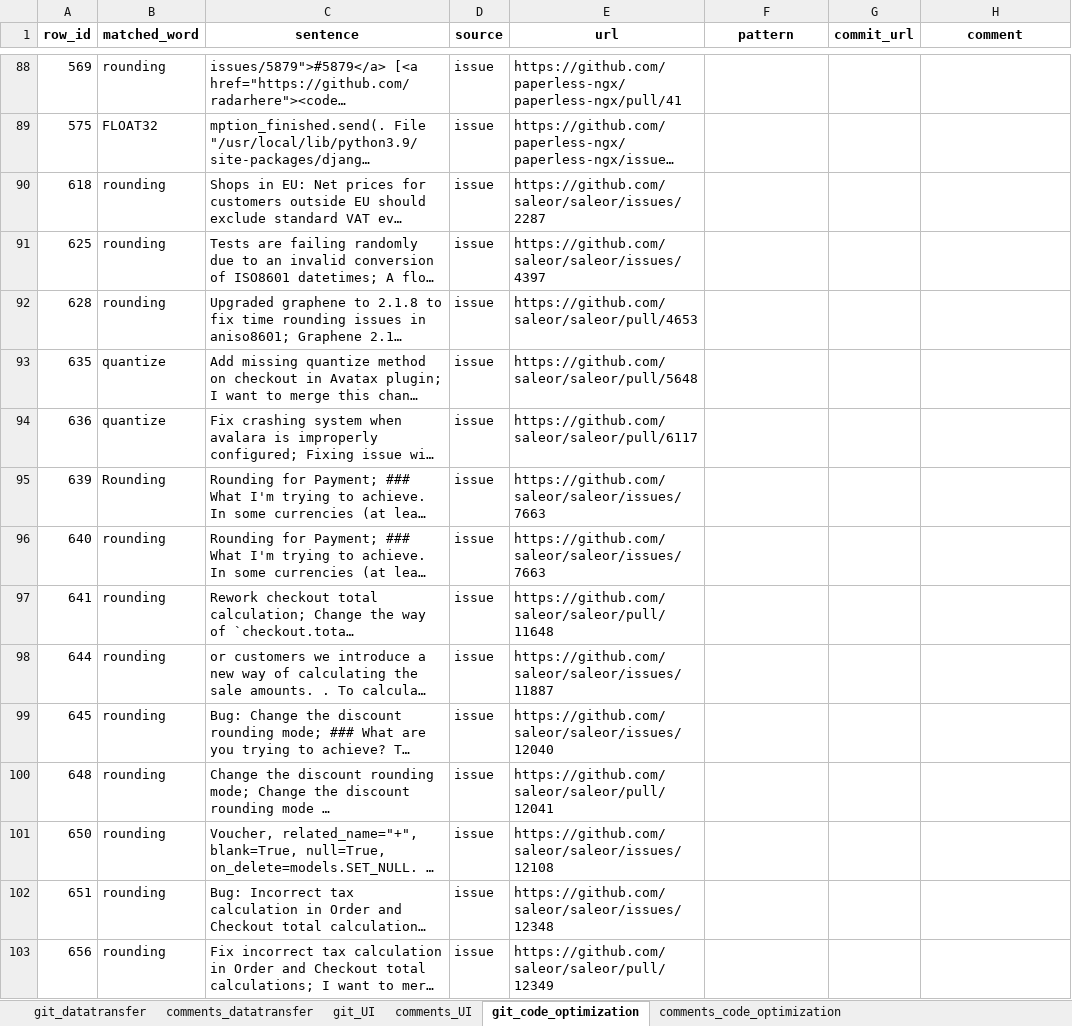
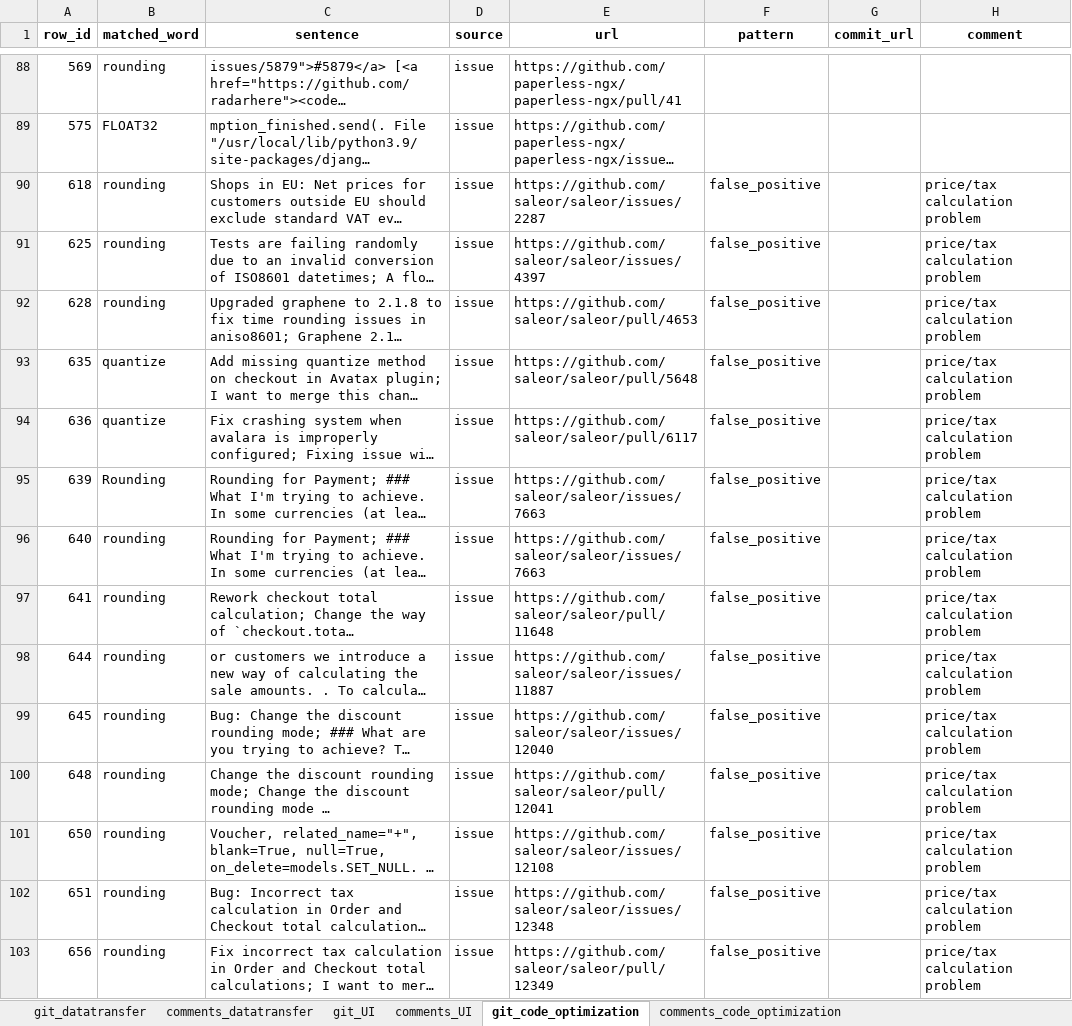
Before and after one commit to dana-jpg/energypattern-keyword-search, an Excel workbook: processing_pipeline/analysis/analyzed_matches/second_iteration.xlsx, sheet git_code_optimization, drawn as a sheet; only a part is shown, gaps mark what is left out; long unchanged cells end in …; values as stored, in another font and other column widths than the file's, no borders; the diff covers the shown part only; the diff names each change by its address in the sheet, - before the commit and + after, or states it on an @@ line.

Commit message:
new matches

```diff
--- a/processing_pipeline/analysis/analyzed_matches/second_iteration.xlsx (sheet git_code_optimization)
+++ b/processing_pipeline/analysis/analyzed_matches/second_iteration.xlsx (sheet git_code_optimization)
-F90:F103 (pattern): (empty)
+F90:F103 (pattern): false_positive
-H90:H103 (comment): (empty)
+H90:H103 (comment): price/tax calculation problem
```
Also changed, not shown: 71 edited cells and cell formats elsewhere in this sheet, sheet comments_code_optimization.
